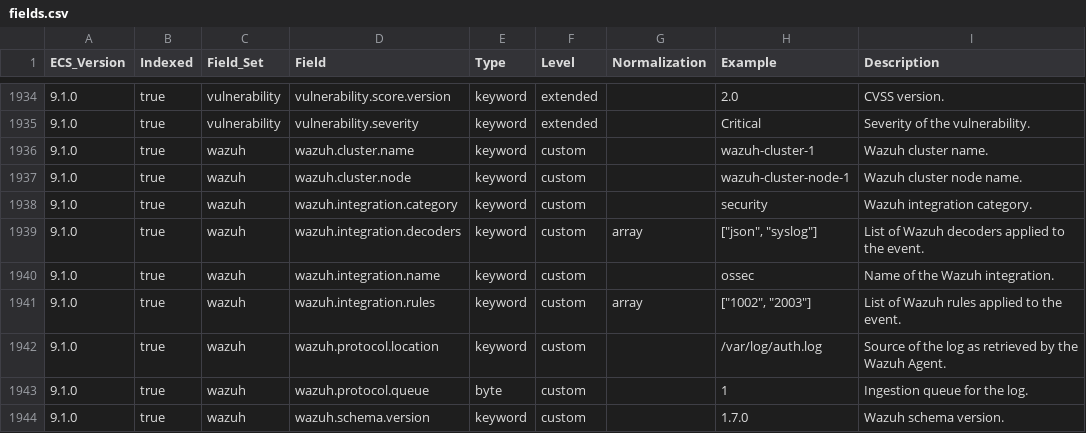
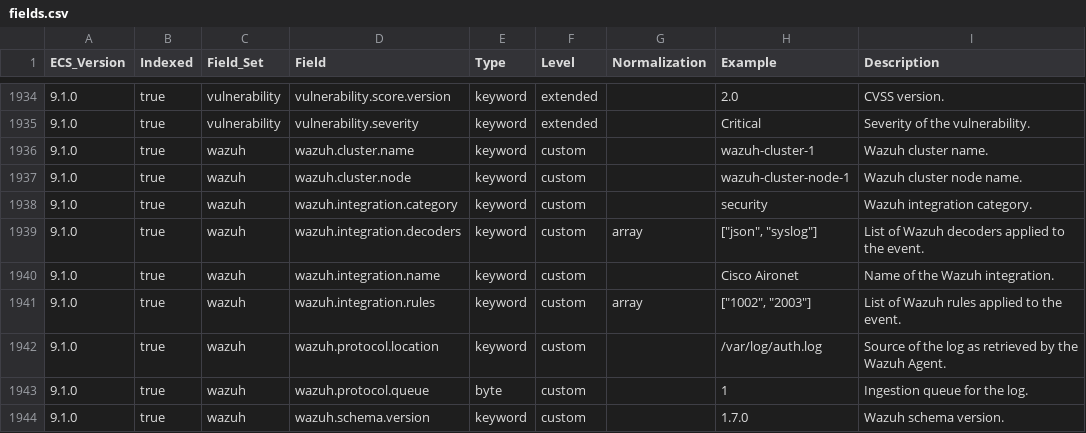
Before and after one commit to wazuh/wazuh-indexer-plugins, a CSV file: ecs/stateless-access-management/docs/fields.csv, drawn as a sheet; only a part is shown, gaps mark what is left out.

```diff
--- a/ecs/stateless-access-management/docs/fields.csv
+++ b/ecs/stateless-access-management/docs/fields.csv
@@ -1939,3 +1939,3 @@ ECS_Version,Indexed,Field_Set,Field,Type,Level,Normalization,Example,Description
 9.1.0,true,wazuh,wazuh.integration.decoders,keyword,custom,array,"[""json"", ""syslog""]",List of Wazuh decoders applied to the event.
-9.1.0,true,wazuh,wazuh.integration.name,keyword,custom,,ossec,Name of the Wazuh integration.
+9.1.0,true,wazuh,wazuh.integration.name,keyword,custom,,Cisco Aironet,Name of the Wazuh integration.
 9.1.0,true,wazuh,wazuh.integration.rules,keyword,custom,array,"[""1002"", ""2003""]",List of Wazuh rules applied to the event.
```
Also changed, not shown: ecs/stateless-applications/docs/fields.csv, ecs/stateless-cloud-services-aws/docs/fields.csv, 8 other files.
